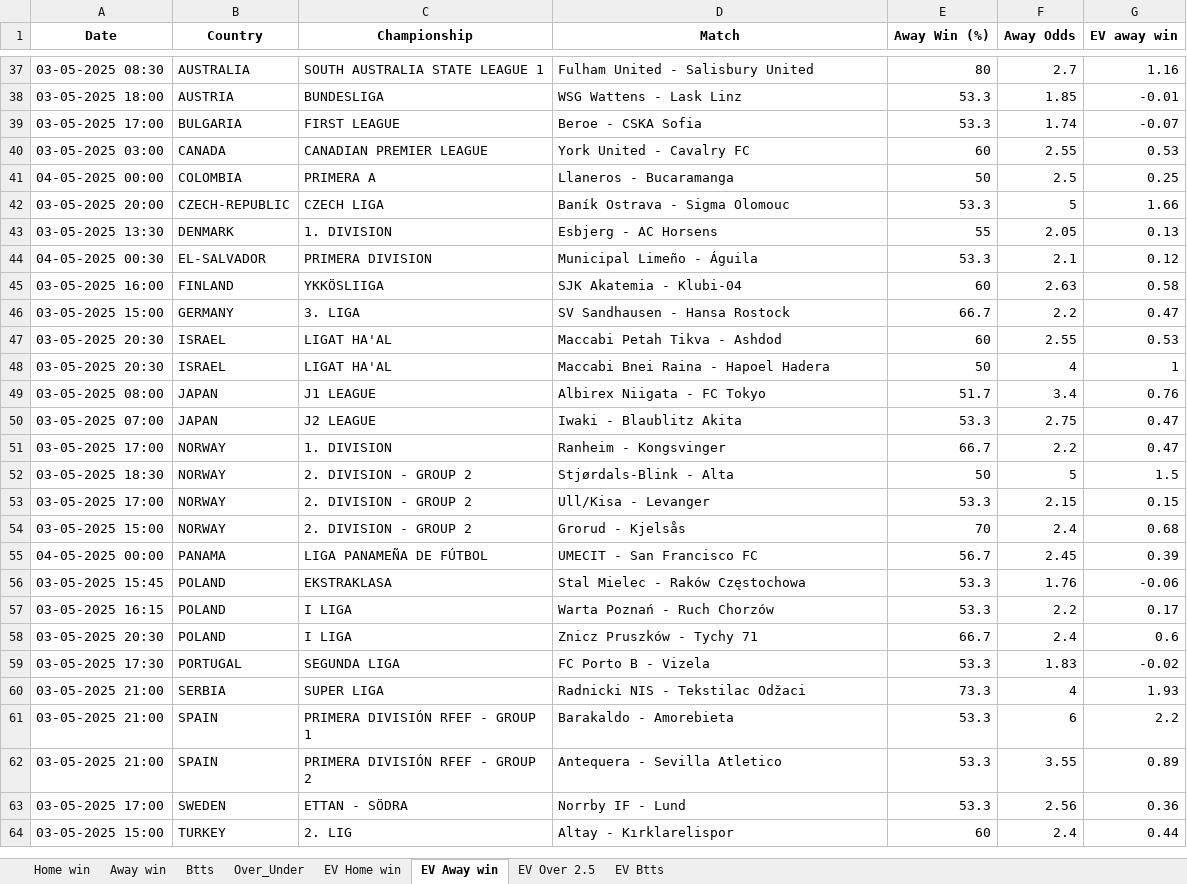
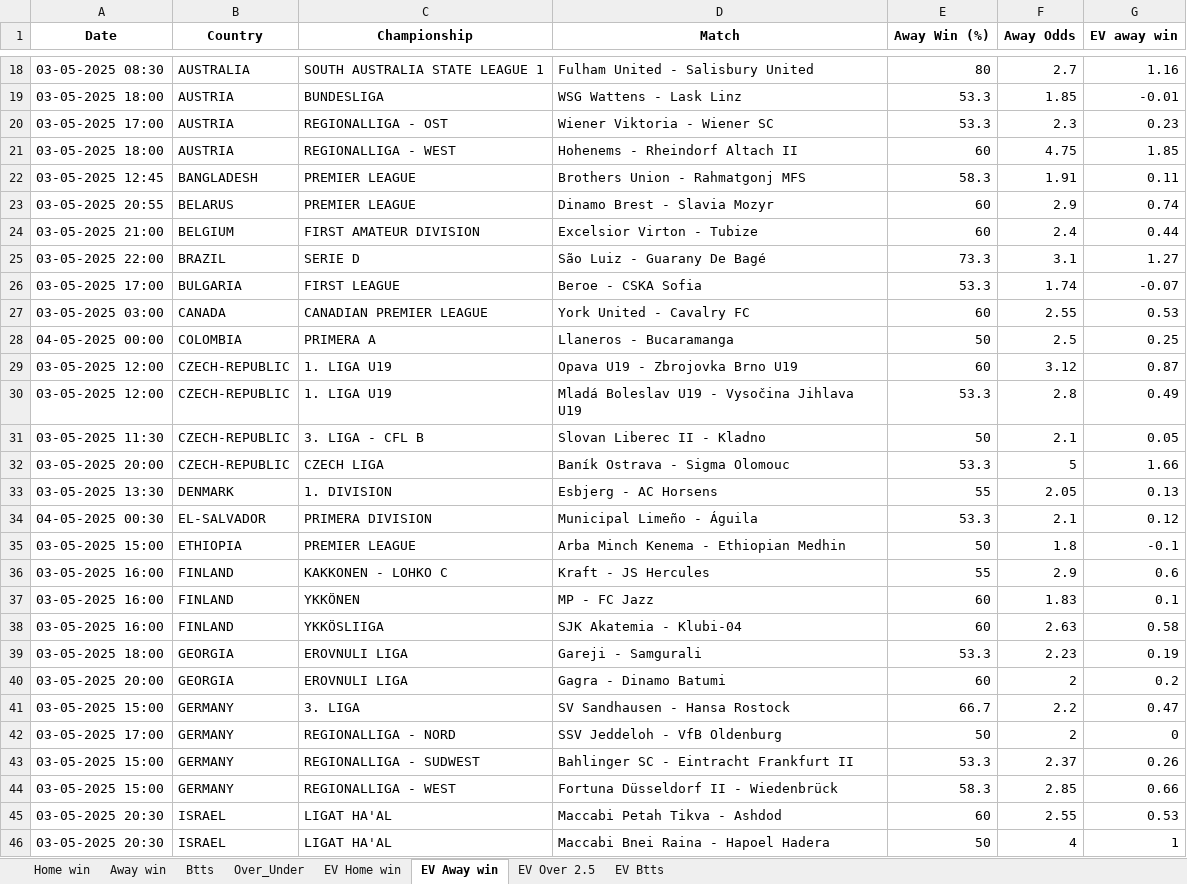
Before and after one commit to dcosta-da/soccer_predictions_scraper, an Excel workbook: scraper/data/betclever_predictions.xlsx, sheet EV Away win, drawn as a sheet; only a part is shown, gaps mark what is left out; the shorter side is filled out with more unchanged rows; values as stored, in another font and other column widths than the file's, no borders; the diff covers the shown part only; the diff names each change by its address in the sheet, - before the commit and + after, or states it on an @@ line.

Commit message:
Update Excel file with latest predictions

```diff
--- a/scraper/data/betclever_predictions.xlsx (sheet EV Away win)
+++ b/scraper/data/betclever_predictions.xlsx (sheet EV Away win)
+row 20: 03-05-2025 17:00 | AUSTRIA | REGIONALLIGA - OST | Wiener Viktoria - Wiener SC | 53.3 | 2.3 | 0.23
+row 21: 03-05-2025 18:00 | AUSTRIA | REGIONALLIGA - WEST | Hohenems - Rheindorf Altach II | 60 | 4.75 | 1.85
+row 22: 03-05-2025 12:45 | BANGLADESH | PREMIER LEAGUE | Brothers Union - Rahmatgonj MFS | 58.3 | 1.91 | 0.11
+row 23: 03-05-2025 20:55 | BELARUS | PREMIER LEAGUE | Dinamo Brest - Slavia Mozyr | 60 | 2.9 | 0.74
+row 24: 03-05-2025 21:00 | BELGIUM | FIRST AMATEUR DIVISION | Excelsior Virton - Tubize | 60 | 2.4 | 0.44
+row 25: 03-05-2025 22:00 | BRAZIL | SERIE D | São Luiz - Guarany De Bagé | 73.3 | 3.1 | 1.27
+row 29: 03-05-2025 12:00 | CZECH-REPUBLIC | 1. LIGA U19 | Opava U19 - Zbrojovka Brno U19 | 60 | 3.12 | 0.87
+row 30: 03-05-2025 12:00 | CZECH-REPUBLIC | 1. LIGA U19 | Mladá Boleslav U19 - Vysočina Jihlava U19 | 53.3 | 2.8 | 0.49
+row 31: 03-05-2025 11:30 | CZECH-REPUBLIC | 3. LIGA - CFL B | Slovan Liberec II - Kladno | 50 | 2.1 | 0.05
+row 35: 03-05-2025 15:00 | ETHIOPIA | PREMIER LEAGUE | Arba Minch Kenema - Ethiopian Medhin | 50 | 1.8 | -0.1
+row 36: 03-05-2025 16:00 | FINLAND | KAKKONEN - LOHKO C | Kraft - JS Hercules | 55 | 2.9 | 0.6
+row 37: 03-05-2025 16:00 | FINLAND | YKKÖNEN | MP - FC Jazz | 60 | 1.83 | 0.1
+row 39: 03-05-2025 18:00 | GEORGIA | EROVNULI LIGA | Gareji - Samgurali | 53.3 | 2.23 | 0.19
+row 40: 03-05-2025 20:00 | GEORGIA | EROVNULI LIGA | Gagra - Dinamo Batumi | 60 | 2 | 0.2
+row 42: 03-05-2025 17:00 | GERMANY | REGIONALLIGA - NORD | SSV Jeddeloh - VfB Oldenburg | 50 | 2 | 0
+row 43: 03-05-2025 15:00 | GERMANY | REGIONALLIGA - SUDWEST | Bahlinger SC - Eintracht Frankfurt II | 53.3 | 2.37 | 0.26
+row 44: 03-05-2025 15:00 | GERMANY | REGIONALLIGA - WEST | Fortuna Düsseldorf II - Wiedenbrück | 58.3 | 2.85 | 0.66
```
Also changed, not shown: 43 added rows and 21 removed rows elsewhere in this sheet, sheet EV Home win, sheet EV Btts, sheet EV Over 2.5, sheet Over_Under, sheet Btts, sheet Home win, 1 more sheet.
